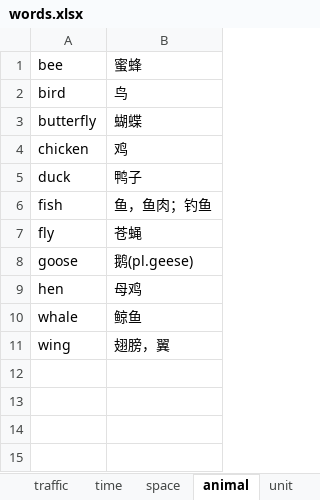
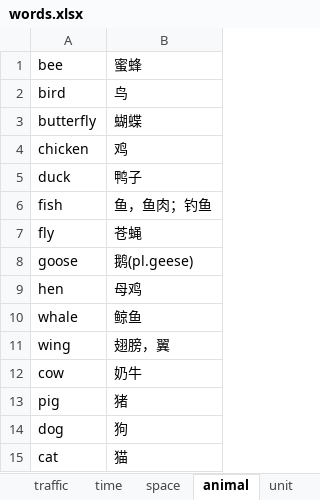
Before and after one commit to ablozhou/typewords, an Excel workbook: words.xlsx, sheet animal, drawn as a sheet; values as stored, in another font and other column widths than the file's, no borders; the diff names each change by its address in the sheet, - before the commit and + after, or states it on an @@ line.

```diff
--- a/words.xlsx (sheet animal)
+++ b/words.xlsx (sheet animal)
+row 12: cow | 奶牛
+row 13: pig | 猪
+row 14: dog | 狗
+row 15: cat | 猫
```
Also changed, not shown: sheet computer, sheet body, sheet teach, sheet school, sheet family, sheet space, 4 more sheets, other sheet tabs, 4 other files.
